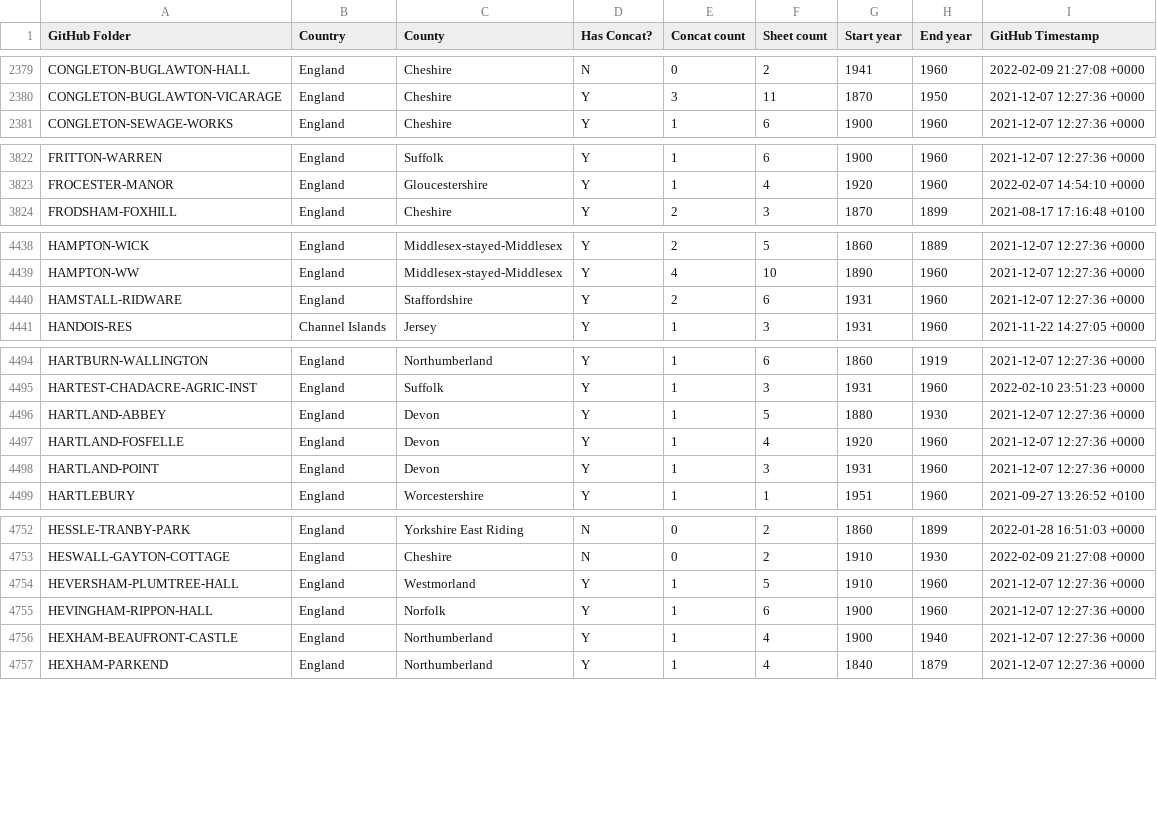
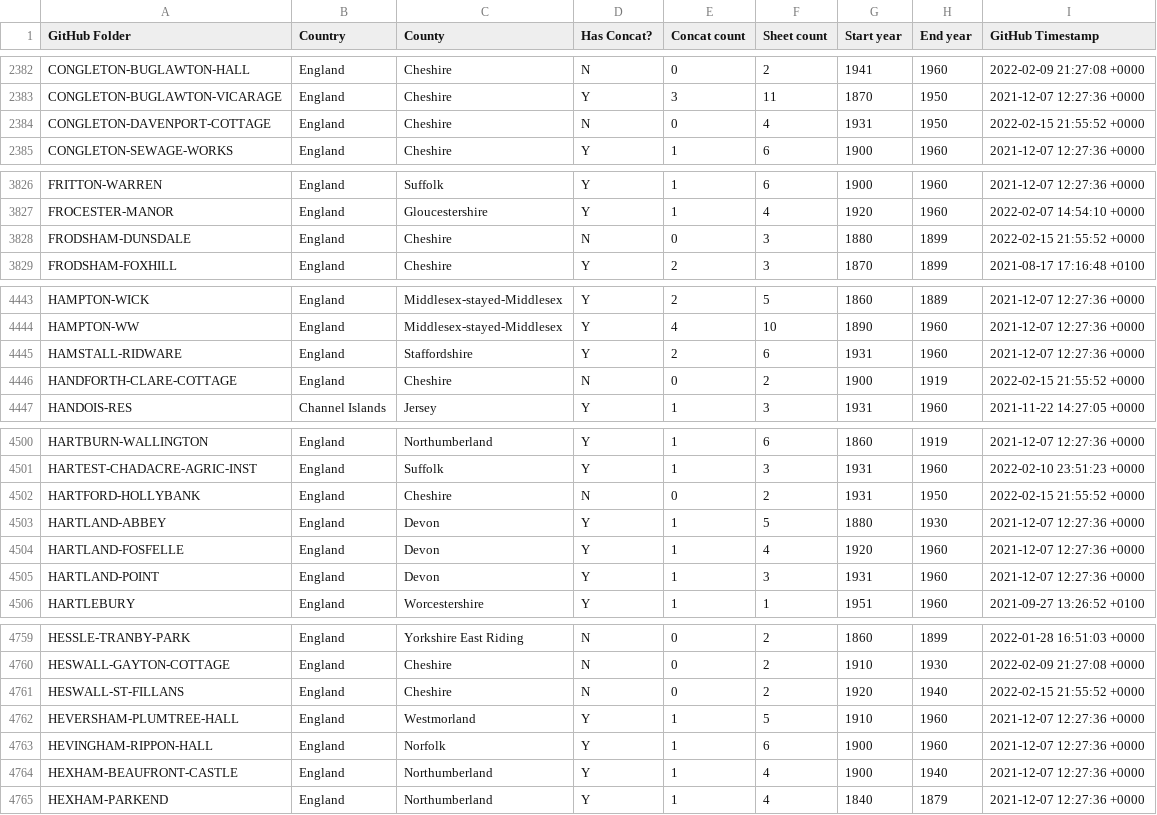
Before and after one commit to rjmeats/BritishRainfall, a CSV file: Locations/Rainfall-Rescue-Concatenation-Summary.csv, drawn as a sheet; only a part is shown, gaps mark what is left out; the diff covers the shown part only; the diff names each change by its address in the sheet, - before the commit and + after, or states it on an @@ line.

```diff
--- a/Locations/Rainfall-Rescue-Concatenation-Summary.csv
+++ b/Locations/Rainfall-Rescue-Concatenation-Summary.csv
+row 2384: CONGLETON-DAVENPORT-COTTAGE | England | Cheshire | N | 0 | 4 | 1931 | 1950 | 2022-02-15 21:55:52 +0000
+row 3828: FRODSHAM-DUNSDALE | England | Cheshire | N | 0 | 3 | 1880 | 1899 | 2022-02-15 21:55:52 +0000
+row 4446: HANDFORTH-CLARE-COTTAGE | England | Cheshire | N | 0 | 2 | 1900 | 1919 | 2022-02-15 21:55:52 +0000
+row 4502: HARTFORD-HOLLYBANK | England | Cheshire | N | 0 | 2 | 1931 | 1950 | 2022-02-15 21:55:52 +0000
+row 4761: HESWALL-ST-FILLANS | England | Cheshire | N | 0 | 2 | 1920 | 1940 | 2022-02-15 21:55:52 +0000
```
Also changed, not shown: 14 added rows elsewhere in this file, 8 other files.
